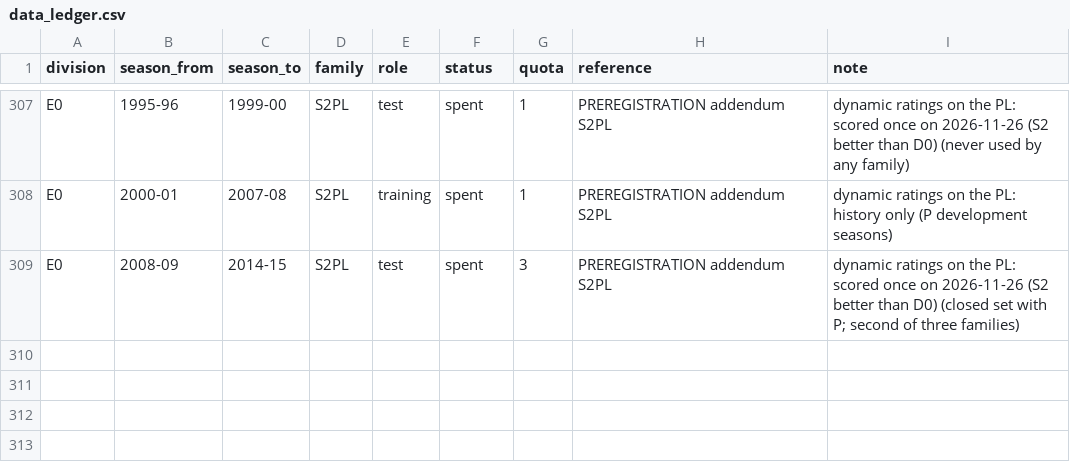
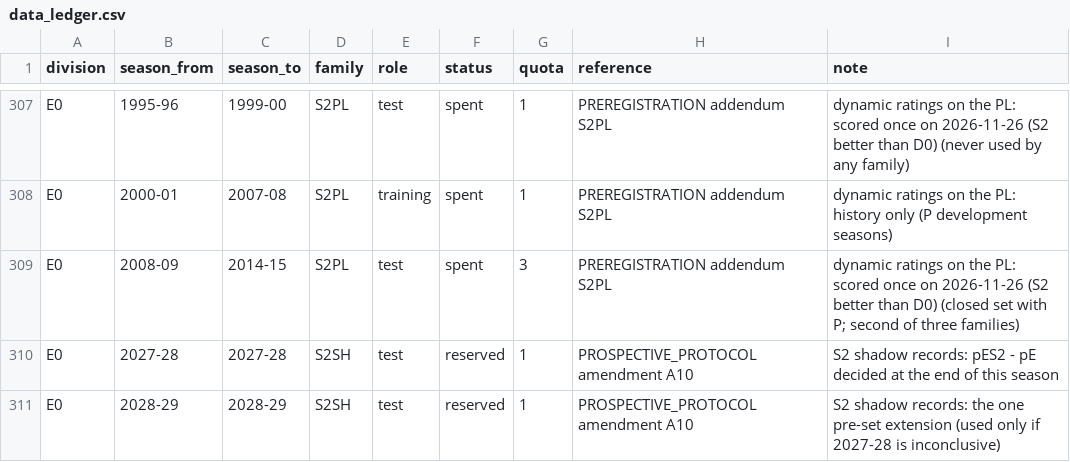
Before and after one commit to 26lenkalaa/TaBet, a CSV file: soccer (premier league)/docs/data_ledger.csv, drawn as a sheet; only a part is shown, gaps mark what is left out; the diff names each change by its address in the sheet, - before the commit and + after, or states it on an @@ line.

```diff
--- a/soccer (premier league)/docs/data_ledger.csv
+++ b/soccer (premier league)/docs/data_ledger.csv
+row 310: E0 | 2027-28 | 2027-28 | S2SH | test | reserved | 1 | PROSPECTIVE_PROTOCOL amendment A10 | S2 shadow records: pES2 - pE decided at the end of this season
+row 311: E0 | 2028-29 | 2028-29 | S2SH | test | reserved | 1 | PROSPECTIVE_PROTOCOL amendment A10 | S2 shadow records: the one pre-set extension (used only if 2027-28 is inconclusive)
```
Also changed, not shown: 3 other files.
